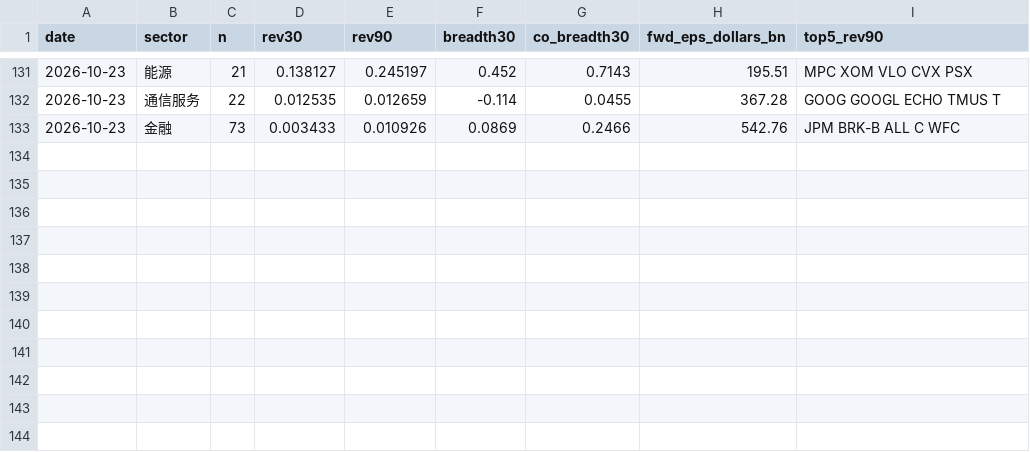
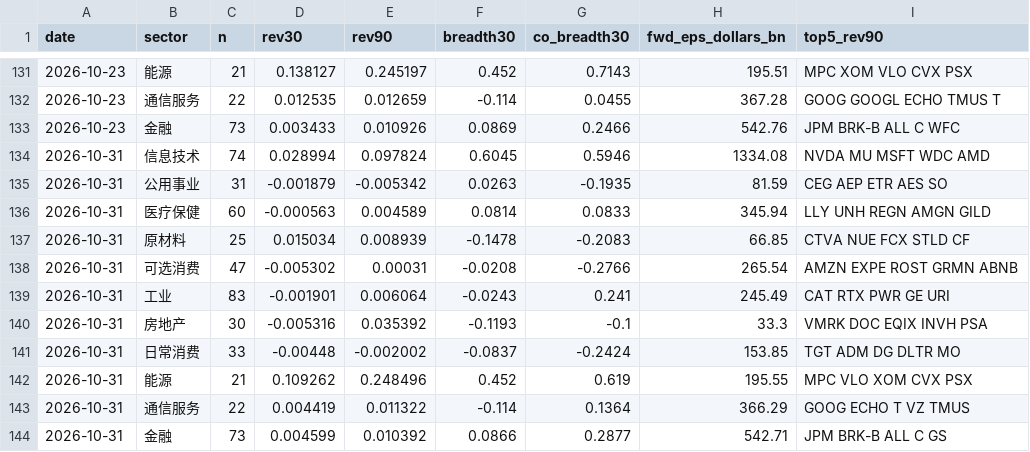
Before and after one commit to chaodu211-cell/earnings-revision, a CSV file: yahoo_sector.csv, drawn as a sheet; only a part is shown, gaps mark what is left out; the diff names each change by its address in the sheet, - before the commit and + after, or states it on an @@ line.

```diff
--- a/yahoo_sector.csv
+++ b/yahoo_sector.csv
+row 134: 2026-10-31 | 信息技术 | 74 | 0.028994 | 0.097824 | 0.6045 | 0.5946 | 1334.08 | NVDA MU MSFT WDC AMD
+row 135: 2026-10-31 | 公用事业 | 31 | -0.001879 | -0.005342 | 0.0263 | -0.1935 | 81.59 | CEG AEP ETR AES SO
+row 136: 2026-10-31 | 医疗保健 | 60 | -0.000563 | 0.004589 | 0.0814 | 0.0833 | 345.94 | LLY UNH REGN AMGN GILD
+row 137: 2026-10-31 | 原材料 | 25 | 0.015034 | 0.008939 | -0.1478 | -0.2083 | 66.85 | CTVA NUE FCX STLD CF
+row 138: 2026-10-31 | 可选消费 | 47 | -0.005302 | 0.00031 | -0.0208 | -0.2766 | 265.54 | AMZN EXPE ROST GRMN ABNB
+row 139: 2026-10-31 | 工业 | 83 | -0.001901 | 0.006064 | -0.0243 | 0.241 | 245.49 | CAT RTX PWR GE URI
+row 140: 2026-10-31 | 房地产 | 30 | -0.005316 | 0.035392 | -0.1193 | -0.1 | 33.3 | VMRK DOC EQIX INVH PSA
+row 141: 2026-10-31 | 日常消费 | 33 | -0.00448 | -0.002002 | -0.0837 | -0.2424 | 153.85 | TGT ADM DG DLTR MO
+row 142: 2026-10-31 | 能源 | 21 | 0.109262 | 0.248496 | 0.452 | 0.619 | 195.55 | MPC VLO XOM CVX PSX
+row 143: 2026-10-31 | 通信服务 | 22 | 0.004419 | 0.011322 | -0.114 | 0.1364 | 366.29 | GOOG ECHO T VZ TMUS
+row 144: 2026-10-31 | 金融 | 73 | 0.004599 | 0.010392 | 0.0866 | 0.2877 | 542.71 | JPM BRK-B ALL C GS
```
Also changed, not shown: early_log.csv, early_px.csv, 2 other files.
